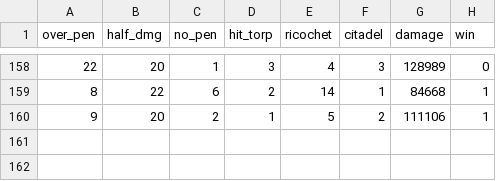
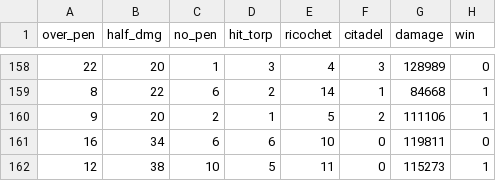
Before and after one commit to ValKmjolnir/keep-streaks, a CSV file: wows-data/wows_republique_ap.csv, drawn as a sheet; only a part is shown, gaps mark what is left out; the diff names each change by its address in the sheet, - before the commit and + after, or states it on an @@ line.

```diff
--- a/wows-data/wows_republique_ap.csv
+++ b/wows-data/wows_republique_ap.csv
+row 161: 16 | 34 | 6 | 6 | 10 | 0 | 119811 | 0
+row 162: 12 | 38 | 10 | 5 | 11 | 0 | 115273 | 1
```
Also changed, not shown: 2 other files.
